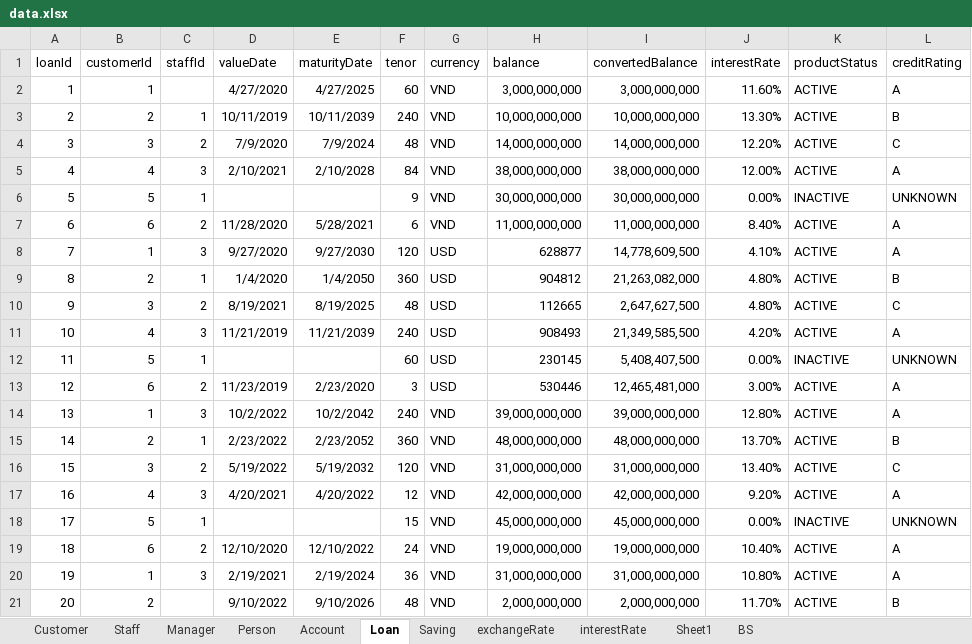
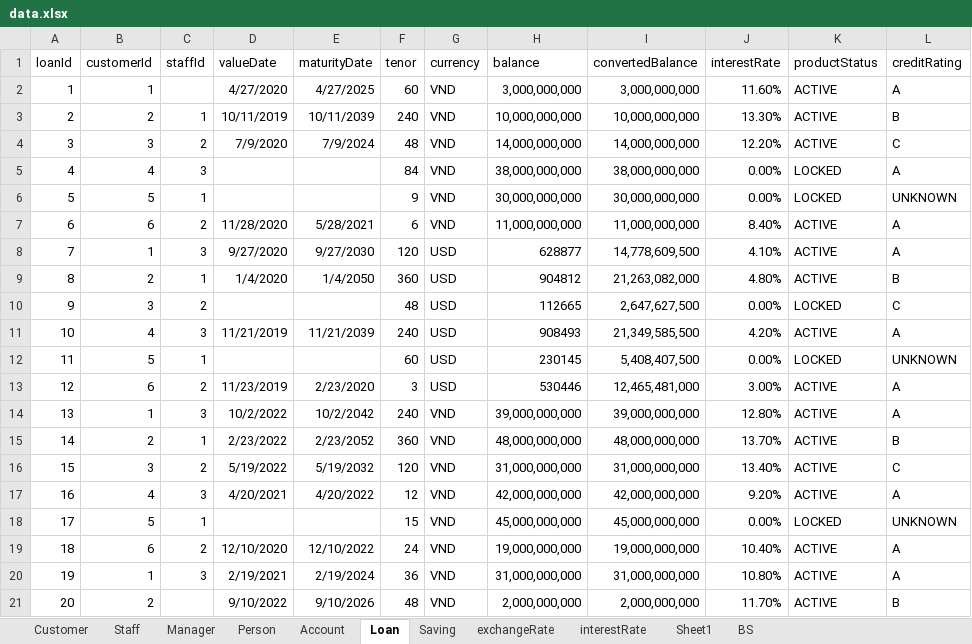
Before and after one commit to nguyenhuybinh2604/nguyenhuybinh2604.github.io, an Excel workbook: java/project-JavaBank/out/production/bai-12-JavaBank/io/data.xlsx, sheet Loan, drawn as a sheet; values as stored, in another font and other column widths than the file's, no borders; the diff names each change by its address in the sheet, - before the commit and + after, or states it on an @@ line.

```diff
--- a/java/project-JavaBank/out/production/bai-12-JavaBank/io/data.xlsx (sheet Loan)
+++ b/java/project-JavaBank/out/production/bai-12-JavaBank/io/data.xlsx (sheet Loan)
-D5 (valueDate): 2/10/2021
+D5 (valueDate): (empty)
-E5 (maturityDate): 2/10/2028
+E5 (maturityDate): (empty)
-J5 (interestRate): 12.00%
+J5 (interestRate): 0.00%
-K5 (productStatus): ACTIVE
+K5 (productStatus): LOCKED
-K6 (productStatus): INACTIVE
+K6 (productStatus): LOCKED
-D10 (valueDate): 8/19/2021
+D10 (valueDate): (empty)
-E10 (maturityDate): 8/19/2025
+E10 (maturityDate): (empty)
-J10 (interestRate): 4.80%
+J10 (interestRate): 0.00%
-K10 (productStatus): ACTIVE
+K10 (productStatus): LOCKED
-K12 (productStatus): INACTIVE
+K12 (productStatus): LOCKED
-K18 (productStatus): INACTIVE
+K18 (productStatus): LOCKED
```
Also changed, not shown: sheet Manager, sheet Staff, sheet Customer, formulas that keep their value, java/project-JavaBank/src/io/data.xlsx, 49 other files.
